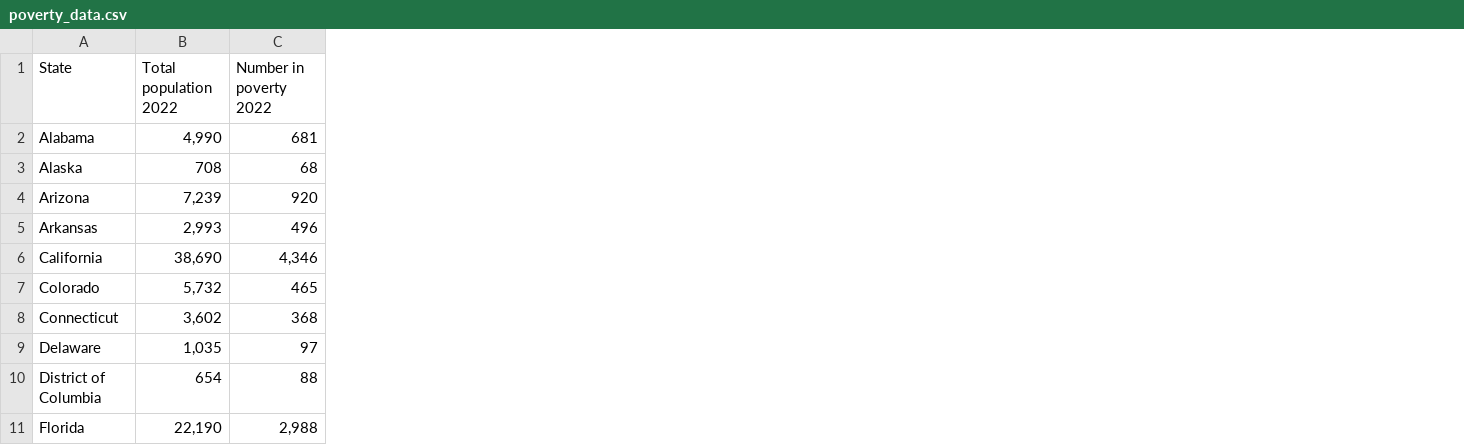
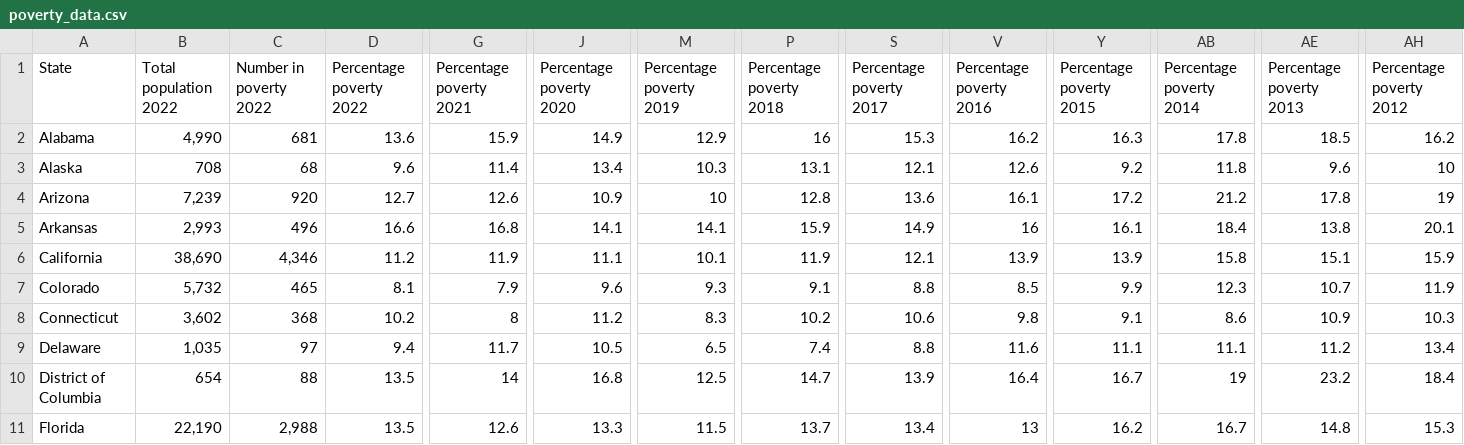
Before and after one commit to ryantangmj/ryantangmj.github.io, a CSV file: poverty_data.csv, drawn as a sheet; only a part is shown, gaps mark what is left out; the diff names each change by its address in the sheet, - before the commit and + after, or states it on an @@ line.

Commit message:
Added column for percentage poverty

```diff
--- a/poverty_data.csv
+++ b/poverty_data.csv
+column D (Percentage poverty 2022), rows 2-11: 13.6 | 9.6 | 12.7 | 16.6 | 11.2 | 8.1 | 10.2 | 9.4 | 13.5 | 13.5
+column G (Percentage poverty 2021), rows 2-11: 15.9 | 11.4 | 12.6 | 16.8 | 11.9 | 7.9 | 8 | 11.7 | 14 | 12.6
+column J (Percentage poverty 2020), rows 2-11: 14.9 | 13.4 | 10.9 | 14.1 | 11.1 | 9.6 | 11.2 | 10.5 | 16.8 | 13.3
+column M (Percentage poverty 2019), rows 2-11: 12.9 | 10.3 | 10 | 14.1 | 10.1 | 9.3 | 8.3 | 6.5 | 12.5 | 11.5
+column P (Percentage poverty 2018), rows 2-11: 16 | 13.1 | 12.8 | 15.9 | 11.9 | 9.1 | 10.2 | 7.4 | 14.7 | 13.7
+column S (Percentage poverty 2017), rows 2-11: 15.3 | 12.1 | 13.6 | 14.9 | 12.1 | 8.8 | 10.6 | 8.8 | 13.9 | 13.4
+column V (Percentage poverty 2016), rows 2-11: 16.2 | 12.6 | 16.1 | 16 | 13.9 | 8.5 | 9.8 | 11.6 | 16.4 | 13
+column Y (Percentage poverty 2015), rows 2-11: 16.3 | 9.2 | 17.2 | 16.1 | 13.9 | 9.9 | 9.1 | 11.1 | 16.7 | 16.2
+column AB (Percentage poverty 2014), rows 2-11: 17.8 | 11.8 | 21.2 | 18.4 | 15.8 | 12.3 | 8.6 | 11.1 | 19 | 16.7
+column AE (Percentage poverty 2013), rows 2-11: 18.5 | 9.6 | 17.8 | 13.8 | 15.1 | 10.7 | 10.9 | 11.2 | 23.2 | 14.8
+column AH (Percentage poverty 2012), rows 2-11: 16.2 | 10 | 19 | 20.1 | 15.9 | 11.9 | 10.3 | 13.4 | 18.4 | 15.3
```
